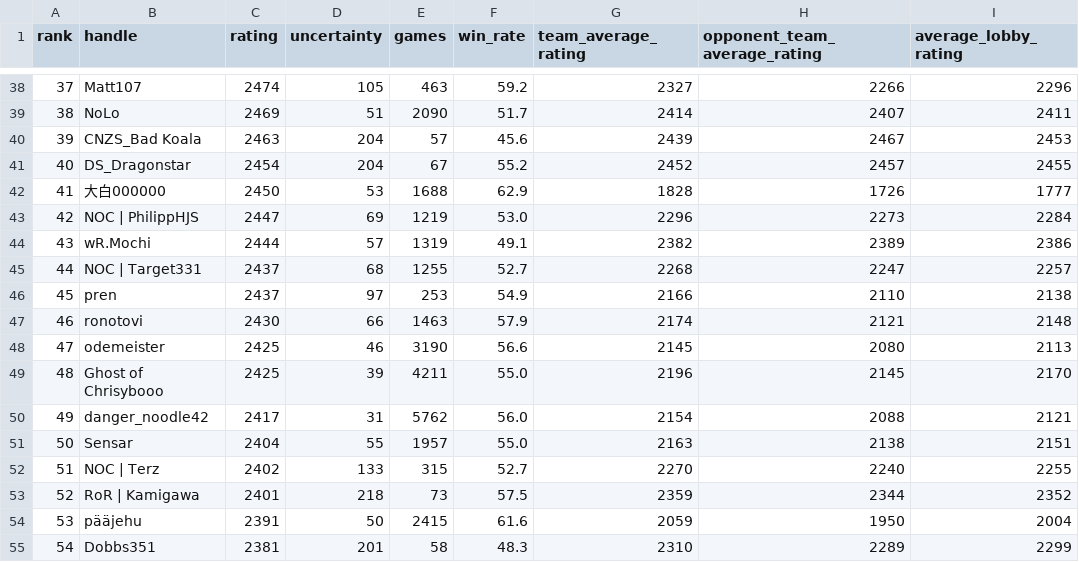
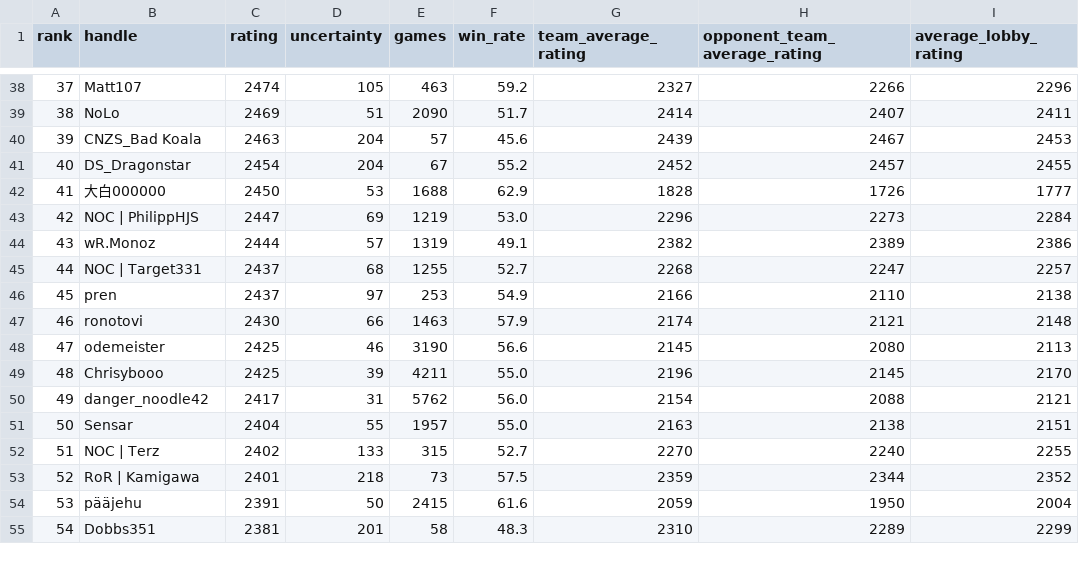
Before and after one commit to oldxavier/rageforest-ratings, a CSV file: site/data/ratings_765.csv, drawn as a sheet; only a part is shown, gaps mark what is left out.

Commit message:
data: correct two published player names

```diff
--- a/site/data/ratings_765.csv
+++ b/site/data/ratings_765.csv
@@ -43,3 +43,3 @@ rank,handle,rating,uncertainty,games,win_rate,team_average_rating,opponent_team_
 42,NOC | PhilippHJS,2447,69,1219,53.0,2296,2273,2284
-43,wR.Mochi,2444,57,1319,49.1,2382,2389,2386
+43,wR.Monoz,2444,57,1319,49.1,2382,2389,2386
 44,NOC | Target331,2437,68,1255,52.7,2268,2247,2257
@@ -48,3 +48,3 @@ rank,handle,rating,uncertainty,games,win_rate,team_average_rating,opponent_team_
 47,odemeister,2425,46,3190,56.6,2145,2080,2113
-48,Ghost of Chrisybooo,2425,39,4211,55.0,2196,2145,2170
+48,Chrisybooo,2425,39,4211,55.0,2196,2145,2170
 49,danger_noodle42,2417,31,5762,56.0,2154,2088,2121
```
Also changed, not shown: 1 other file.
